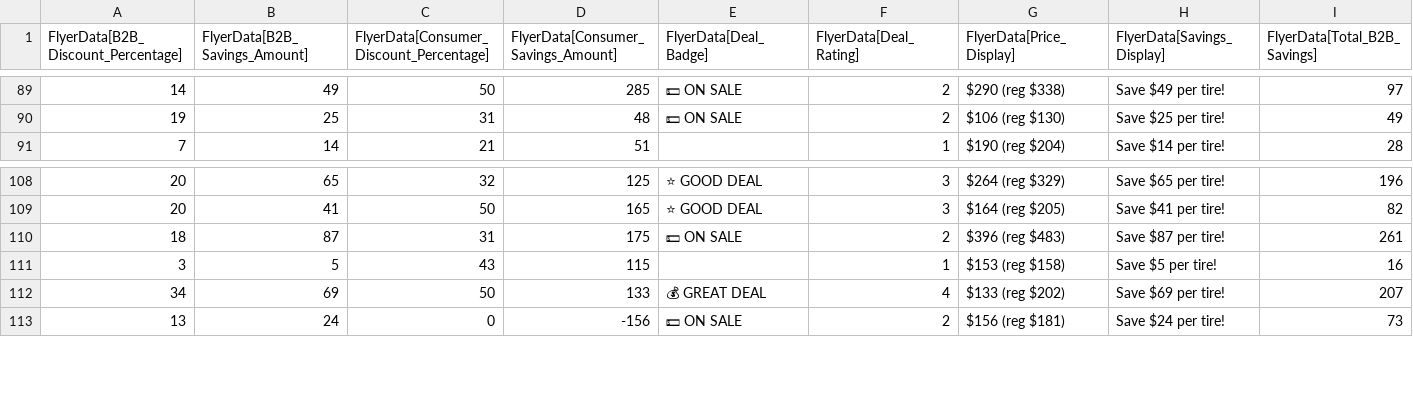
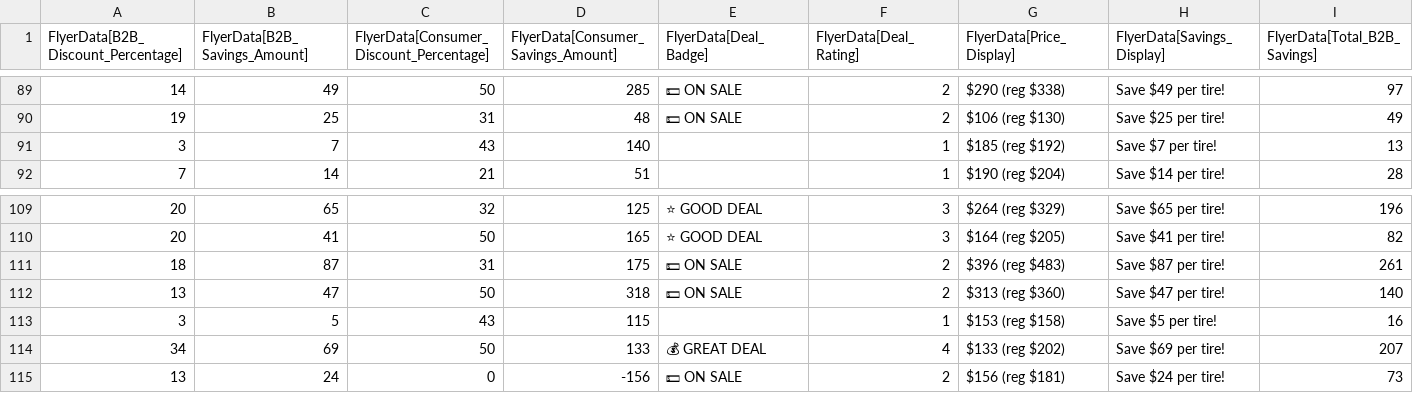
Before and after one commit to SwargaStatus/tire-inventory-sale, a CSV file: flyer_data.csv, drawn as a sheet; only a part is shown, gaps mark what is left out; rows hold the shown columns only; the diff names each change by its address in the sheet, - before the commit and + after, or states it on an @@ line.

```diff
--- a/flyer_data.csv
+++ b/flyer_data.csv
+row 91: 3 | 7 | 43 | 140 |  | 1 | $185 (reg $192) | Save $7 per tire! | 13
+row 112: 13 | 47 | 50 | 318 | 💵 ON SALE | 2 | $313 (reg $360) | Save $47 per tire! | 140
```
